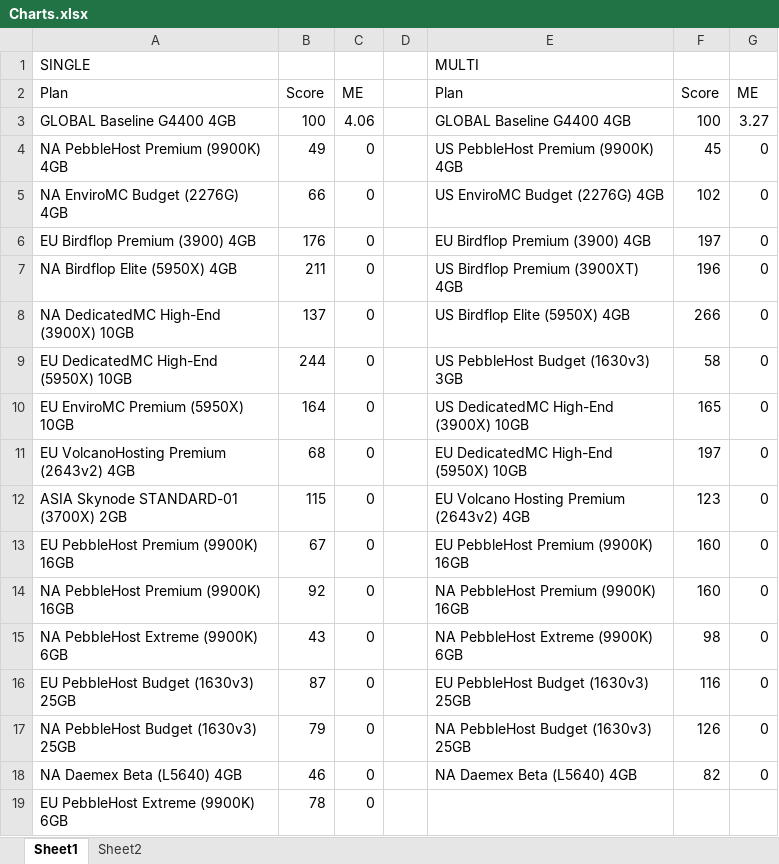
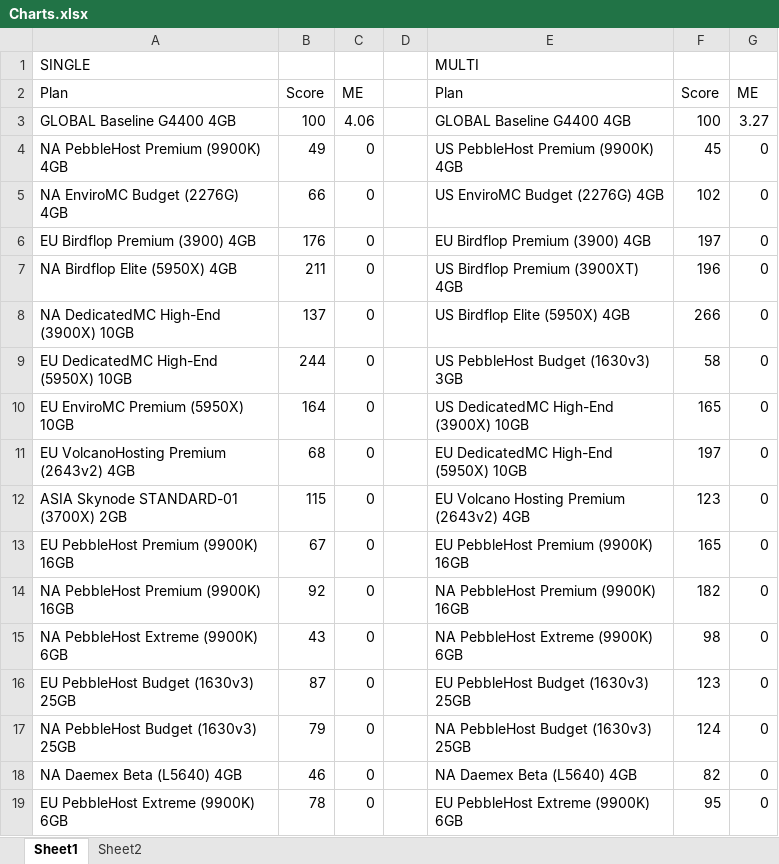
Before and after one commit to kakduman/minecraft-server-hosts, an Excel workbook: Charts.xlsx, sheet Sheet1, drawn as a sheet; values as stored, in another font and other column widths than the file's, no borders; charts and pictures not drawn; the diff names each change by its address in the sheet, - before the commit and + after, or states it on an @@ line.

```diff
--- a/Charts.xlsx (sheet Sheet1)
+++ b/Charts.xlsx (sheet Sheet1)
-F13: 160
+F13: 165
-F14: 160
+F14: 182
-F16: 116
+F16: 123
-F17: 126
+F17: 124
-E19: (empty)
+E19: EU PebbleHost Extreme (9900K) 6GB
-F19: (empty)
+F19: 95
-G19: (empty)
+G19: 0
```
Also changed, not shown: charts or pictures, 4 other files.
